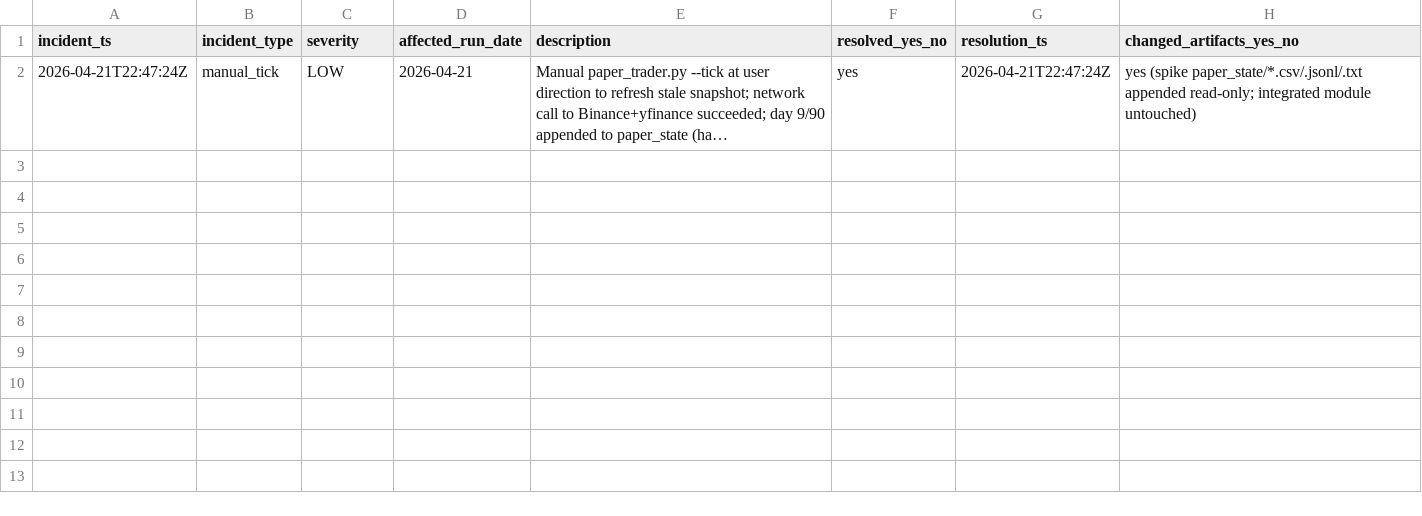
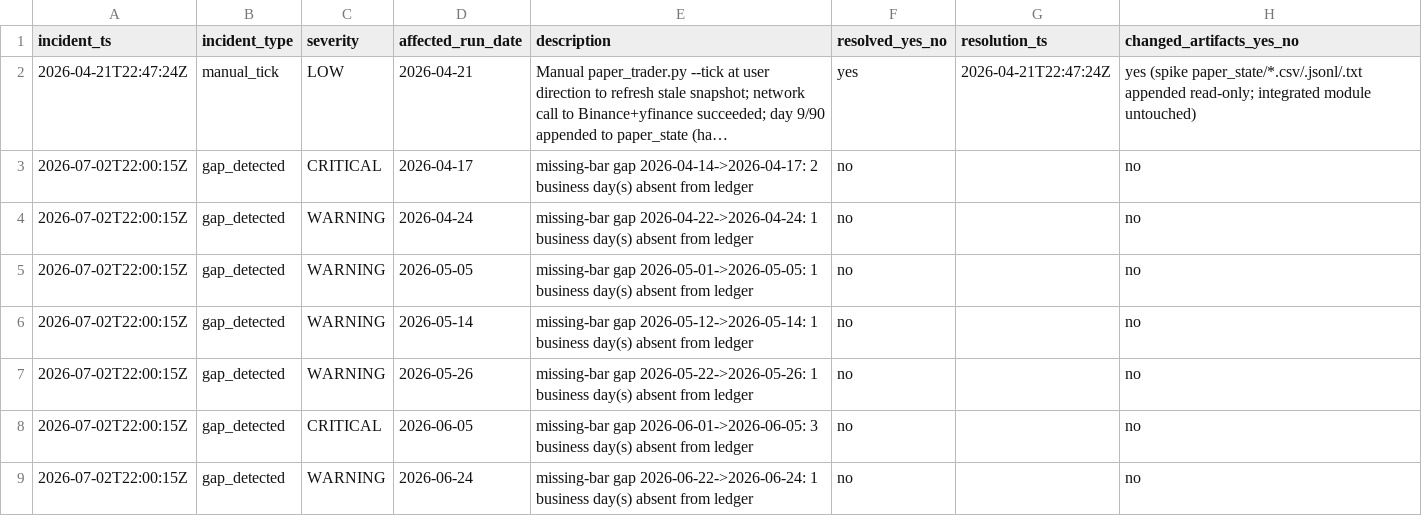
Before and after one commit to neuron7xLab/GeoSync, a CSV file: results/cross_asset_kuramoto/shadow_validation/operational_incidents.csv, drawn as a sheet; long unchanged cells end in …; the diff names each change by its address in the sheet, - before the commit and + after, or states it on an @@ line.

Commit message:
shadow: auto-evidence 2026-07-02

```diff
--- a/results/cross_asset_kuramoto/shadow_validation/operational_incidents.csv
+++ b/results/cross_asset_kuramoto/shadow_validation/operational_incidents.csv
+row 3: 2026-07-02T22:00:15Z | gap_detected | CRITICAL | 2026-04-17 | missing-bar gap 2026-04-14->2026-04-17: 2 business day(s) absent from ledger | no |  | no
+row 4: 2026-07-02T22:00:15Z | gap_detected | WARNING | 2026-04-24 | missing-bar gap 2026-04-22->2026-04-24: 1 business day(s) absent from ledger | no |  | no
+row 5: 2026-07-02T22:00:15Z | gap_detected | WARNING | 2026-05-05 | missing-bar gap 2026-05-01->2026-05-05: 1 business day(s) absent from ledger | no |  | no
+row 6: 2026-07-02T22:00:15Z | gap_detected | WARNING | 2026-05-14 | missing-bar gap 2026-05-12->2026-05-14: 1 business day(s) absent from ledger | no |  | no
+row 7: 2026-07-02T22:00:15Z | gap_detected | WARNING | 2026-05-26 | missing-bar gap 2026-05-22->2026-05-26: 1 business day(s) absent from ledger | no |  | no
+row 8: 2026-07-02T22:00:15Z | gap_detected | CRITICAL | 2026-06-05 | missing-bar gap 2026-06-01->2026-06-05: 3 business day(s) absent from ledger | no |  | no
+row 9: 2026-07-02T22:00:15Z | gap_detected | WARNING | 2026-06-24 | missing-bar gap 2026-06-22->2026-06-24: 1 business day(s) absent from ledger | no |  | no
```
Also changed, not shown: results/cross_asset_kuramoto/shadow_validation/live_scoreboard.csv, 4 other files.
